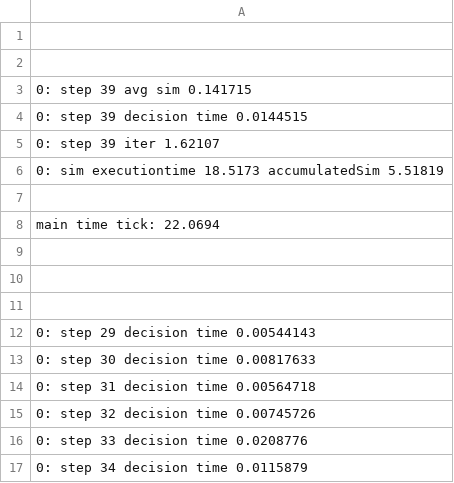
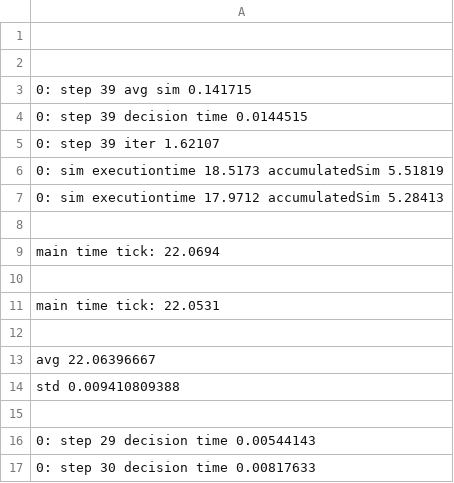
Before and after one commit to wangzhezhe/Gorilla, a CSV file: example/gssimulation/dynamic/actualana_512/dyanmic_adjust.csv, drawn as a sheet; only a part is shown; the shorter side is filled out with more unchanged rows; the diff names each change by its address in the sheet, - before the commit and + after, or states it on an @@ line.

```diff
--- a/example/gssimulation/dynamic/actualana_512/dyanmic_adjust.csv
+++ b/example/gssimulation/dynamic/actualana_512/dyanmic_adjust.csv
+row 7: 0: sim executiontime 17.9712 accumulatedSim 5.28413
+row 11: main time tick: 22.0531
+row 13: avg 22.06396667
+row 14: std 0.009410809388
```
Also changed, not shown: example/gssimulation/dynamic/actualana_1024/dynamic_adjust.csv, example/gssimulation/dynamic/actualana_1024/dynamic_estimation.csv, 30 other files.
